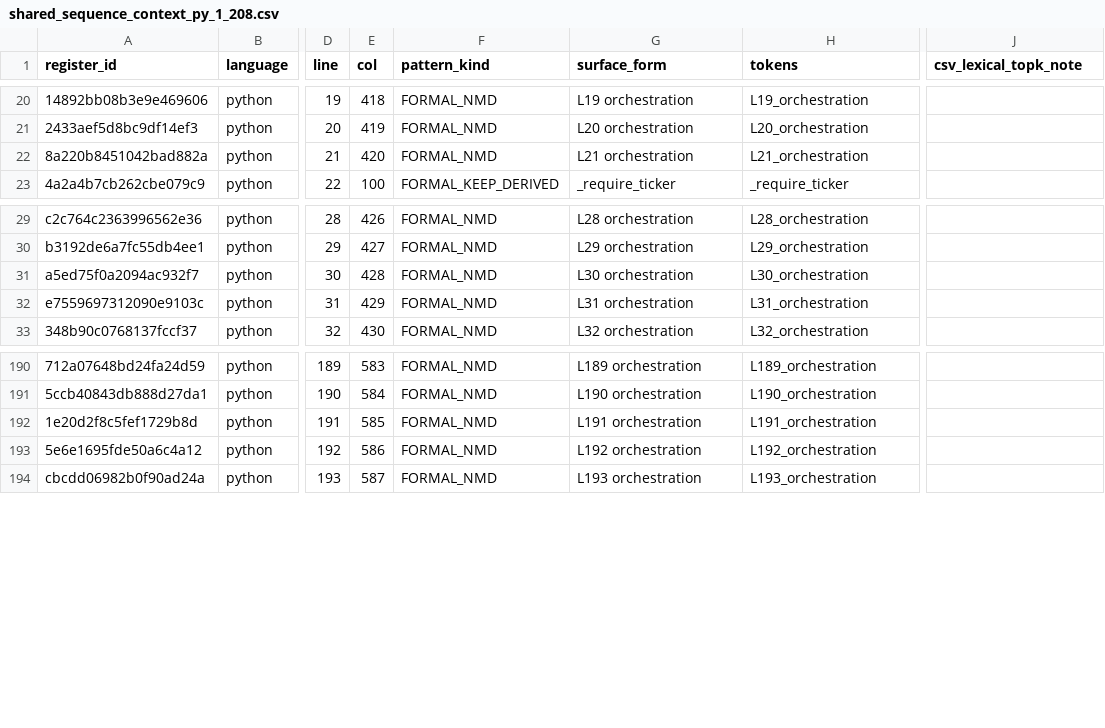
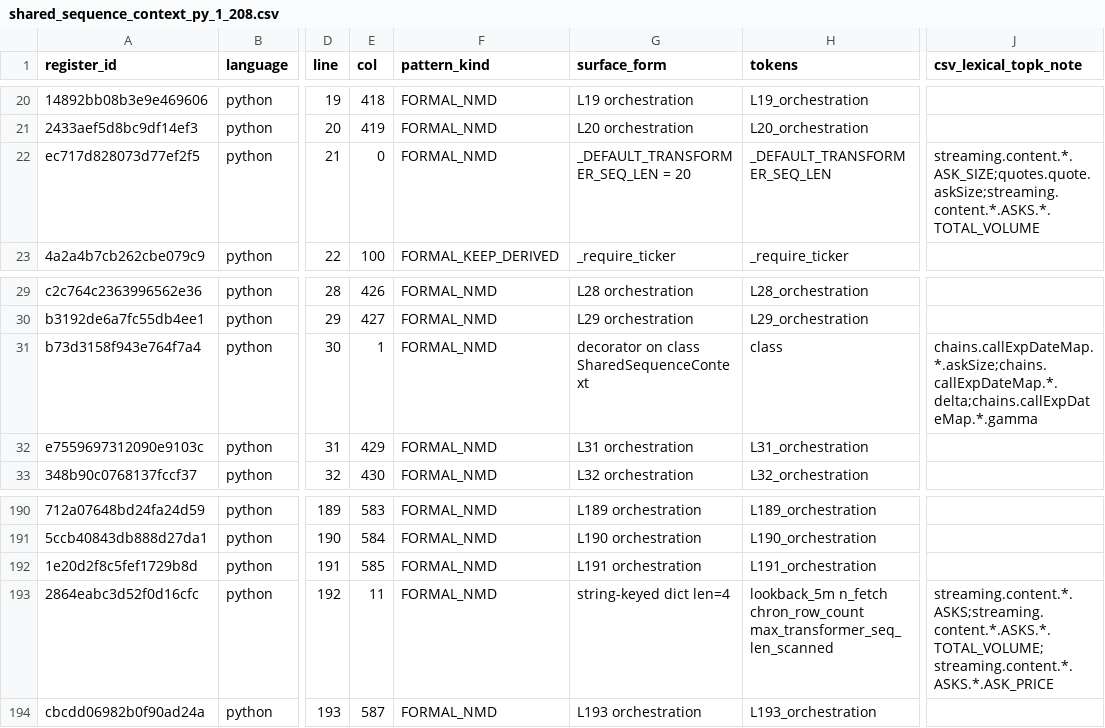
Before and after one commit to evargas963/Ed-s-Console-App, a CSV file: governance/register_slices/shared_sequence_context_py_1_208.csv, drawn as a sheet; only a part is shown, gaps mark what is left out; the diff names each change by its address in the sheet, - before the commit and + after, or states it on an @@ line.

```diff
--- a/governance/register_slices/shared_sequence_context_py_1_208.csv
+++ b/governance/register_slices/shared_sequence_context_py_1_208.csv
-A22 (register_id): 8a220b8451042bad882a
+A22 (register_id): ec717d828073d77ef2f5
-E22 (col): 420
+E22 (col): 0
-G22 (surface_form): L21 orchestration
+G22 (surface_form): _DEFAULT_TRANSFORMER_SEQ_LEN = 20
-H22 (tokens): L21_orchestration
+H22 (tokens): _DEFAULT_TRANSFORMER_SEQ_LEN
-J22 (csv_lexical_topk_note): (empty)
+J22 (csv_lexical_topk_note): streaming.content.*.ASK_SIZE;quotes.quote.askSize;streaming.content.*.ASKS.*.TOTAL_VOLUME
-A31 (register_id): a5ed75f0a2094ac932f7
+A31 (register_id): b73d3158f943e764f7a4
-E31 (col): 428
+E31 (col): 1
-G31 (surface_form): L30 orchestration
+G31 (surface_form): decorator on class SharedSequenceContext
-H31 (tokens): L30_orchestration
+H31 (tokens): class
-J31 (csv_lexical_topk_note): (empty)
+J31 (csv_lexical_topk_note): chains.callExpDateMap.*.askSize;chains.callExpDateMap.*.delta;chains.callExpDateMap.*.gamma
-A193 (register_id): 5e6e1695fde50a6c4a12
+A193 (register_id): 2864eabc3d52f0d16cfc
-E193 (col): 586
+E193 (col): 11
-G193 (surface_form): L192 orchestration
+G193 (surface_form): string-keyed dict len=4
-H193 (tokens): L192_orchestration
+H193 (tokens): lookback_5m n_fetch chron_row_count max_transformer_seq_len_scanned
-J193 (csv_lexical_topk_note): (empty)
+J193 (csv_lexical_topk_note): streaming.content.*.ASKS;streaming.content.*.ASKS.*.TOTAL_VOLUME;streaming.content.*.ASKS.*.ASK_PRICE
```
Also changed, not shown: governance/register_slices/server_py_4501_6000.csv, governance/register_slices/shared_sequence_context_py_1_219.csv, 1 other file.
